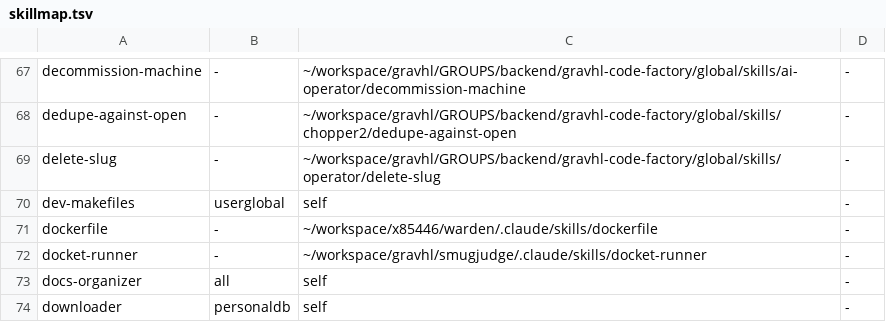
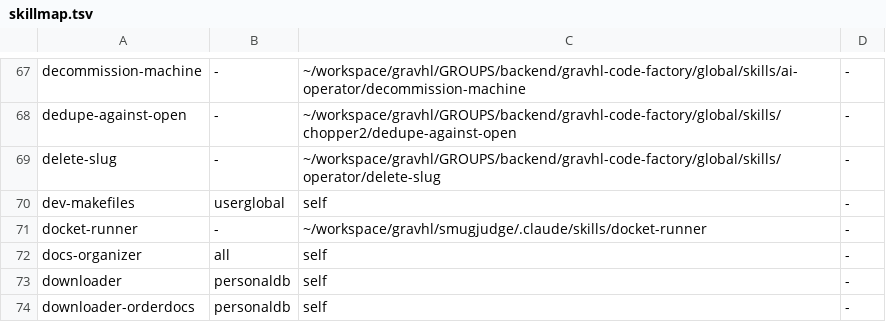
Before and after one commit to x85446/claudecodetricks, a TSV file: skills/skillmap.tsv, drawn as a sheet; only a part is shown, gaps mark what is left out; the shorter side is filled out with more unchanged rows.

```diff
--- a/skills/skillmap.tsv
+++ b/skills/skillmap.tsv
@@ -70,3 +70,2 @@ delete-slug	-	~/workspace/gravhl/GROUPS/backend/gravhl-code-factory/global/skill
 dev-makefiles	userglobal	self	-
-dockerfile	-	~/workspace/x85446/warden/.claude/skills/dockerfile	-
 docket-runner	-	~/workspace/gravhl/smugjudge/.claude/skills/docket-runner	-
```
Also changed, not shown: 17 other files.
